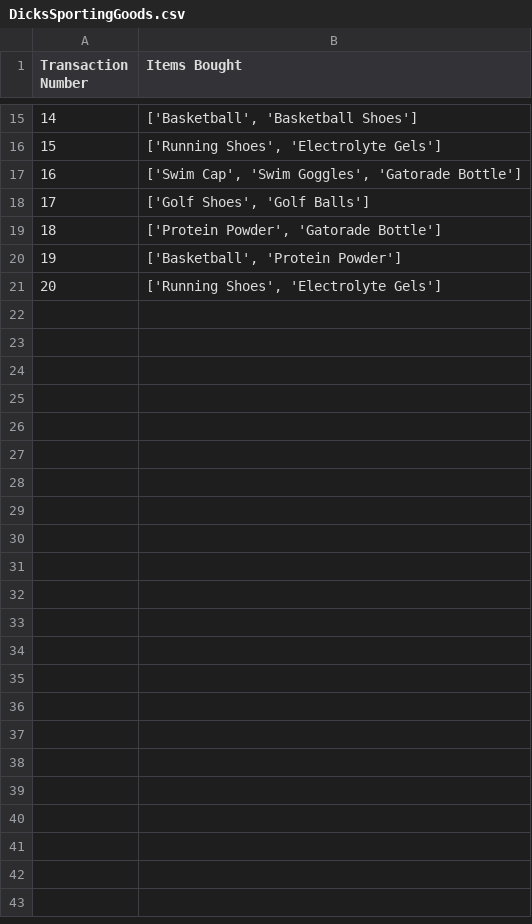
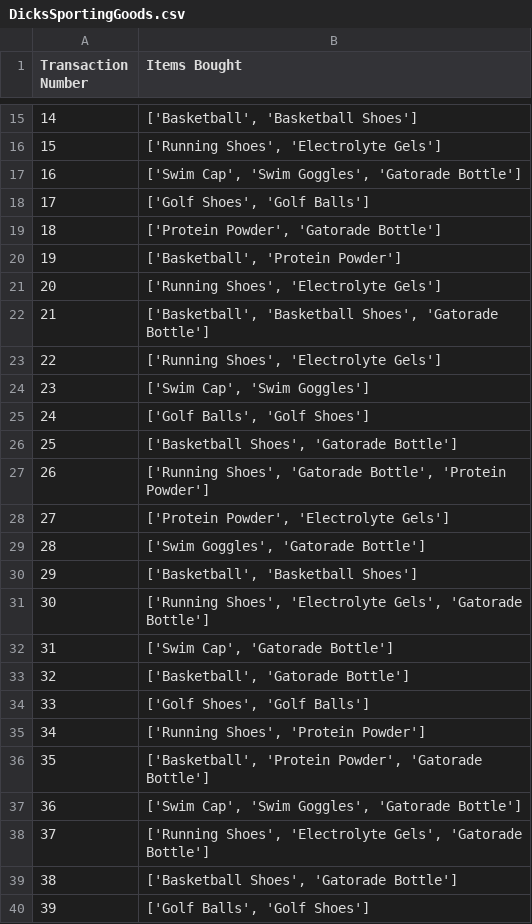
Before and after one commit to xxsurajbxx/CS634MidtermProject, a CSV file: DicksSportingGoods.csv, drawn as a sheet; only a part is shown, gaps mark what is left out; the diff covers the shown part only.

```diff
--- a/DicksSportingGoods.csv
+++ b/DicksSportingGoods.csv
@@ -21 +21,20 @@ Transaction Number,Items Bought
 20,"['Running Shoes', 'Electrolyte Gels']"
+21,"['Basketball', 'Basketball Shoes', 'Gatorade Bottle']"
+22,"['Running Shoes', 'Electrolyte Gels']"
+23,"['Swim Cap', 'Swim Goggles']"
+24,"['Golf Balls', 'Golf Shoes']"
+25,"['Basketball Shoes', 'Gatorade Bottle']"
+26,"['Running Shoes', 'Gatorade Bottle', 'Protein Powder']"
+27,"['Protein Powder', 'Electrolyte Gels']"
+28,"['Swim Goggles', 'Gatorade Bottle']"
+29,"['Basketball', 'Basketball Shoes']"
+30,"['Running Shoes', 'Electrolyte Gels', 'Gatorade Bottle']"
+31,"['Swim Cap', 'Gatorade Bottle']"
+32,"['Basketball', 'Gatorade Bottle']"
+33,"['Golf Shoes', 'Golf Balls']"
+34,"['Running Shoes', 'Protein Powder']"
+35,"['Basketball', 'Protein Powder', 'Gatorade Bottle']"
+36,"['Swim Cap', 'Swim Goggles', 'Gatorade Bottle']"
+37,"['Running Shoes', 'Electrolyte Gels', 'Gatorade Bottle']"
+38,"['Basketball Shoes', 'Gatorade Bottle']"
+39,"['Golf Balls', 'Golf Shoes']"
```
Also changed, not shown: 29 added rows elsewhere in this file, 1 other file.
